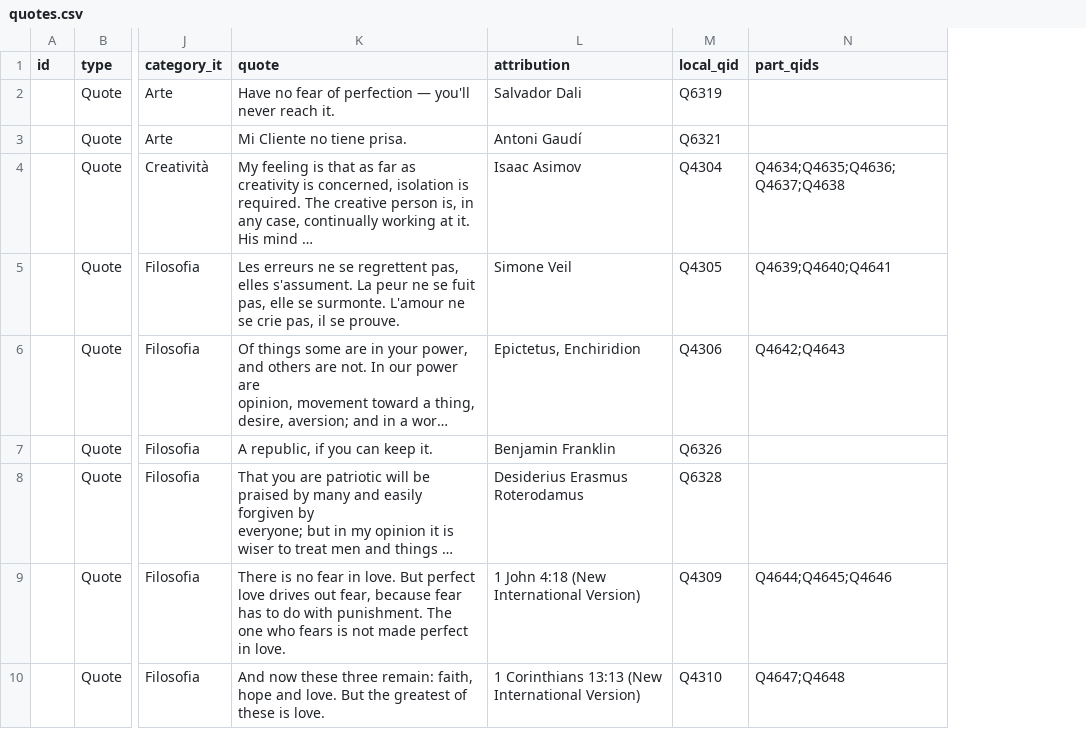
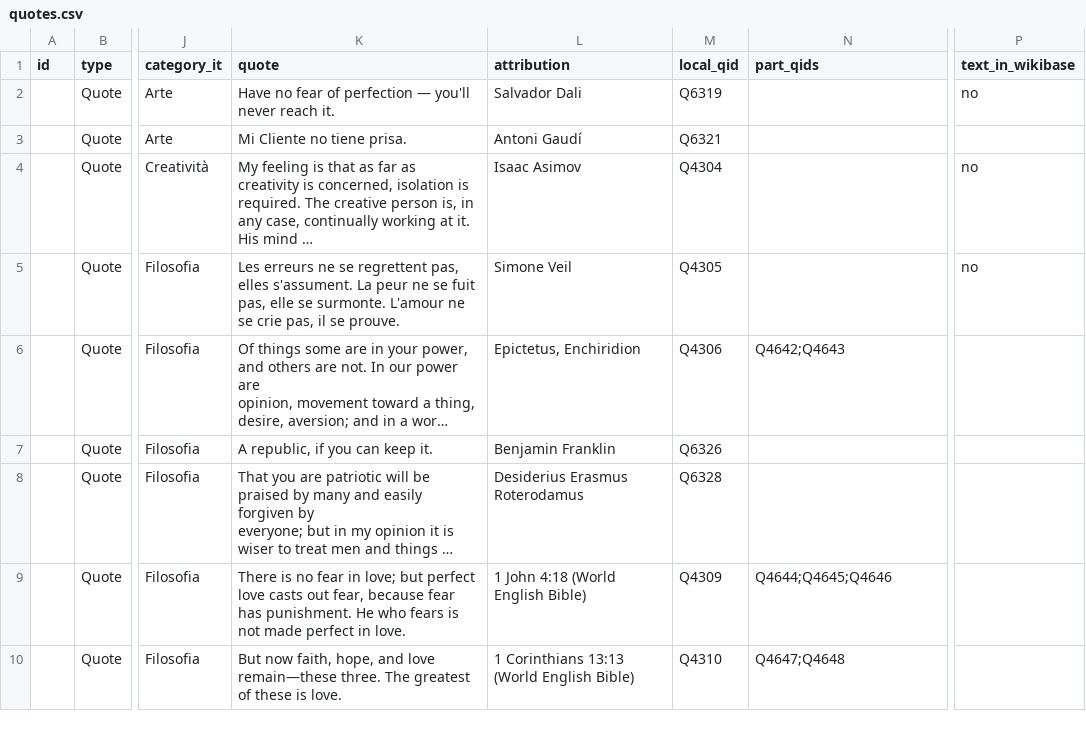
Before and after one commit to johnsamuelwrites/johnsamuelwrites.github.io, a CSV file: data/content-updates/quotes.csv, drawn as a sheet; only a part is shown, gaps mark what is left out; long unchanged cells end in …; ↵ is a line break in a cell; the diff names each change by its address in the sheet, - before the commit and + after, or states it on an @@ line.

```diff
--- a/data/content-updates/quotes.csv
+++ b/data/content-updates/quotes.csv
+column P (text_in_wikibase), rows 2-5: no |  | no | no
-N4 (part_qids): Q4634;Q4635;Q4636;Q4637;Q4638
+N4 (part_qids): (empty)
-N5 (part_qids): Q4639;Q4640;Q4641
+N5 (part_qids): (empty)
-K9 (quote): …fear in love. But perfect love drives out fear, because fear ↵ has to do with punishment. The one who fears…
+K9 (quote): …fear in love; but perfect love casts out fear, because fear has punishment. He who fears…
-L9 (attribution): 1 John 4:18 (New International Version)
+L9 (attribution): 1 John 4:18 (World English Bible)
-K10 (quote): And now these three remain: faith, hope and love. But the greatest of…
+K10 (quote): But now faith, hope, and love remain—these three. The greatest of…
-L10 (attribution): 1 Corinthians 13:13 (New International Version)
+L10 (attribution): 1 Corinthians 13:13 (World English Bible)
```
Also changed, not shown: 21 other files.
